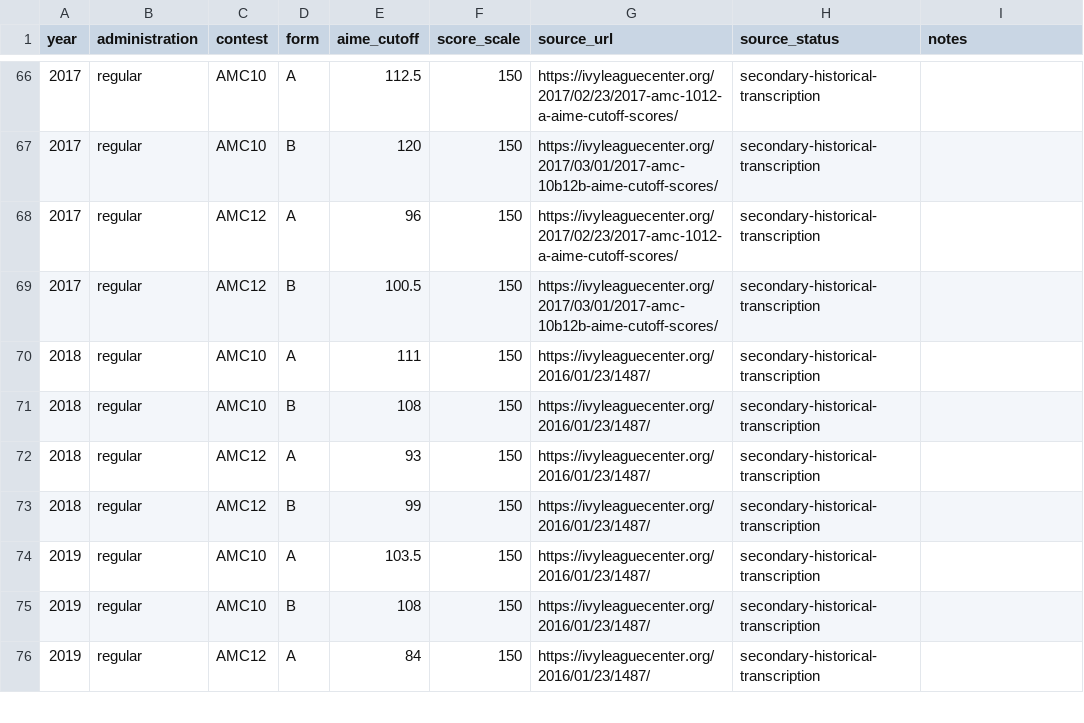
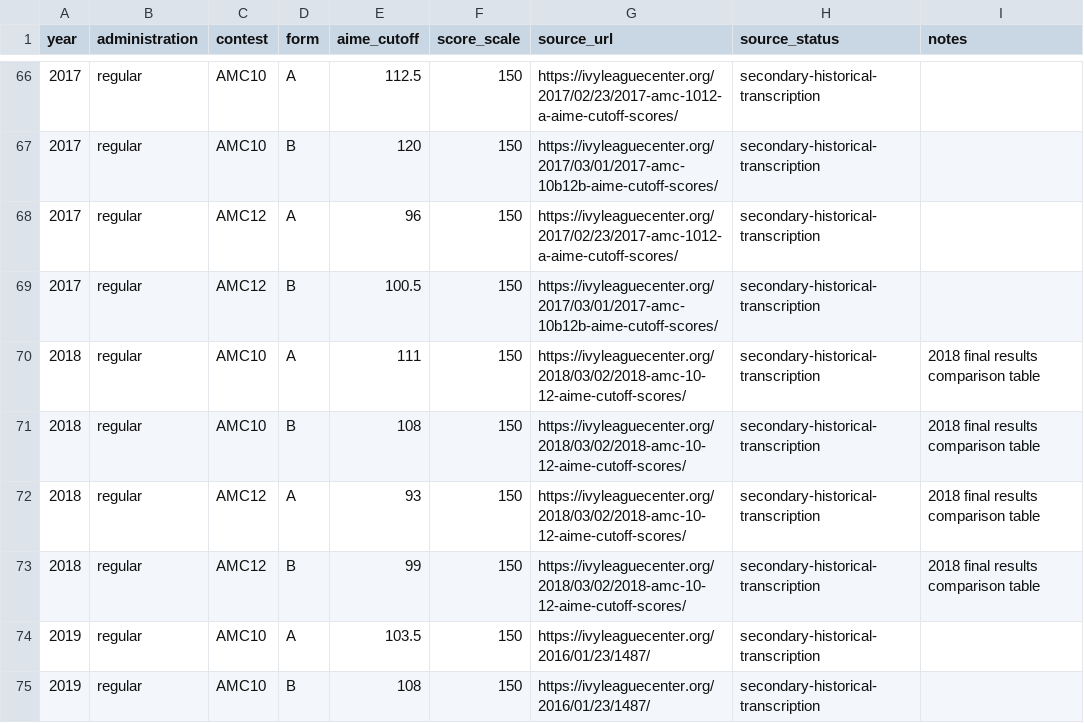
Before and after one commit to docssam1/lete-on, a CSV file: boarding-school-math/competition/historical-amc-grade/amc10-12-aime-qualification-cutoffs-2000-2025.csv, drawn as a sheet; only a part is shown, gaps mark what is left out; the shorter side is filled out with more unchanged rows.

Commit message:
Correct 2018 AMC cutoff citations

```diff
--- a/boarding-school-math/competition/historical-amc-grade/amc10-12-aime-qualification-cutoffs-2000-2025.csv
+++ b/boarding-school-math/competition/historical-amc-grade/amc10-12-aime-qualification-cutoffs-2000-2025.csv
@@ -69,6 +69,6 @@ year,administration,contest,form,aime_cutoff,score_scale,source_url,source_statu
 2017,regular,AMC12,B,100.5,150,https://ivyleaguecenter.org/2017/03/01/2017-amc-10b12b-aime-cutoff-scores/,secondary-historical-transcription,
-2018,regular,AMC10,A,111,150,https://ivyleaguecenter.org/2016/01/23/1487/,secondary-historical-transcription,
-2018,regular,AMC10,B,108,150,https://ivyleaguecenter.org/2016/01/23/1487/,secondary-historical-transcription,
-2018,regular,AMC12,A,93,150,https://ivyleaguecenter.org/2016/01/23/1487/,secondary-historical-transcription,
-2018,regular,AMC12,B,99,150,https://ivyleaguecenter.org/2016/01/23/1487/,secondary-historical-transcription,
+2018,regular,AMC10,A,111,150,https://ivyleaguecenter.org/2018/03/02/2018-amc-10-12-aime-cutoff-scores/,secondary-historical-transcription,2018 final results comparison table
+2018,regular,AMC10,B,108,150,https://ivyleaguecenter.org/2018/03/02/2018-amc-10-12-aime-cutoff-scores/,secondary-historical-transcription,2018 final results comparison table
+2018,regular,AMC12,A,93,150,https://ivyleaguecenter.org/2018/03/02/2018-amc-10-12-aime-cutoff-scores/,secondary-historical-transcription,2018 final results comparison table
+2018,regular,AMC12,B,99,150,https://ivyleaguecenter.org/2018/03/02/2018-amc-10-12-aime-cutoff-scores/,secondary-historical-transcription,2018 final results comparison table
 2019,regular,AMC10,A,103.5,150,https://ivyleaguecenter.org/2016/01/23/1487/,secondary-historical-transcription,
```
Also changed, not shown: 2 other files.
